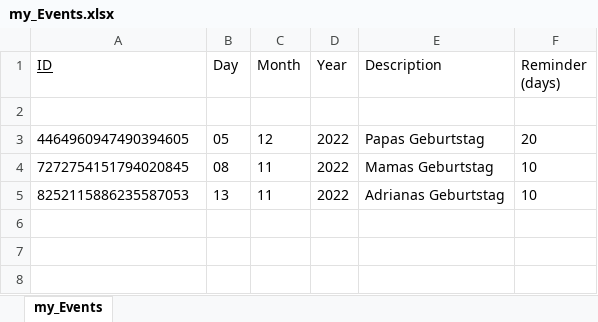
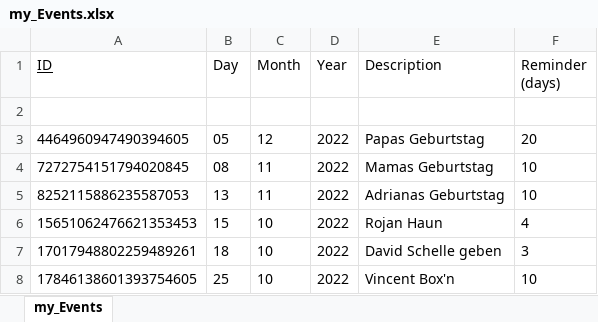
Before and after one commit to DennisB1109/MyPythonCalendar, an Excel workbook: my_Events.xlsx, sheet my_Events, drawn as a sheet; values as stored, in another font and other column widths than the file's, no borders; the diff names each change by its address in the sheet, - before the commit and + after, or states it on an @@ line.

```diff
--- a/my_Events.xlsx (sheet my_Events)
+++ b/my_Events.xlsx (sheet my_Events)
+row 6: 15651062476621353453 | 15 | 10 | 2022 | Rojan Haun | 4
+row 7: 17017948802259489261 | 18 | 10 | 2022 | David Schelle geben | 3
+row 8: 17846138601393754605 | 25 | 10 | 2022 | Vincent Box'n | 10
```
Also changed, not shown: 2 other files.
